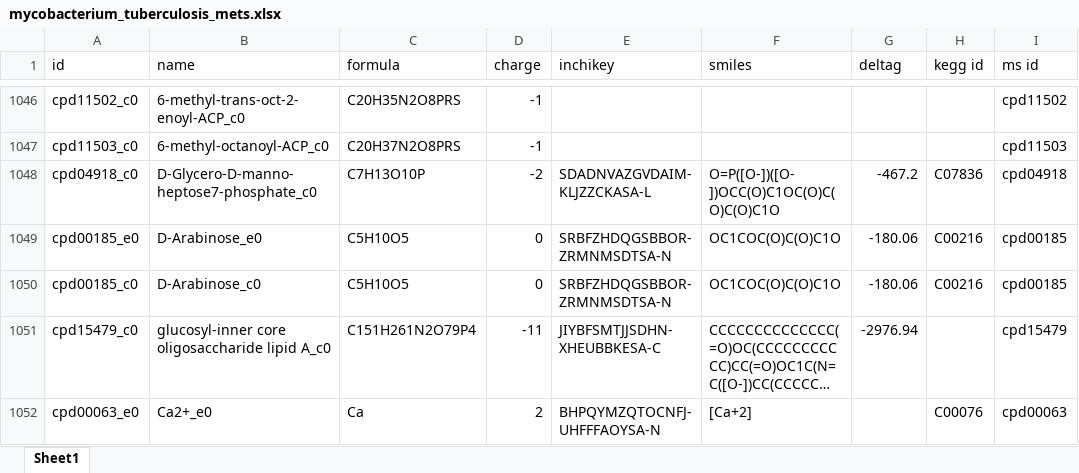
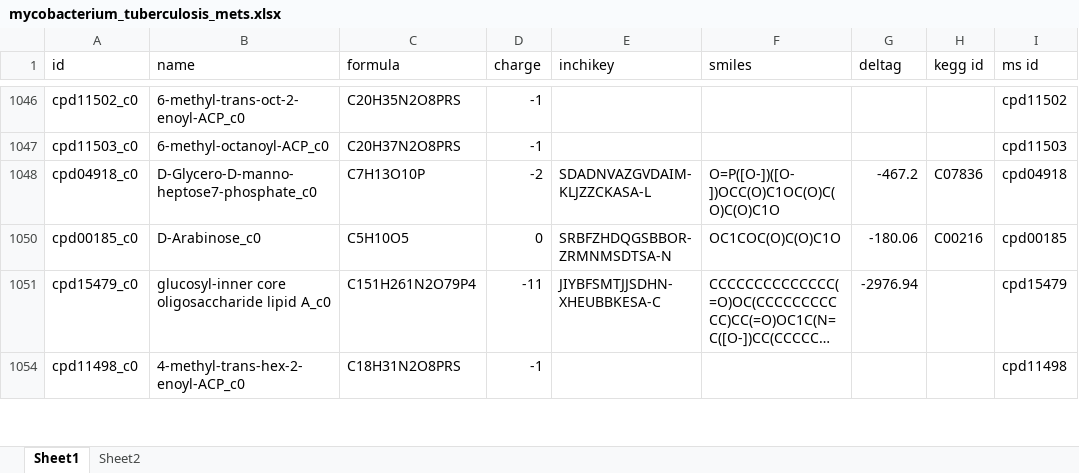
Before and after one commit to slillington/Mtb_inhibition, an Excel workbook: mycobacterium_tuberculosis_mets.xlsx, sheet Sheet1, drawn as a sheet; only a part is shown, gaps mark what is left out; the shorter side is filled out with more unchanged rows; long unchanged cells end in …; values as stored, in another font and other column widths than the file's, no borders; the diff covers the shown part only; the diff names each change by its address in the sheet, - before the commit and + after, or states it on an @@ line.

```diff
--- a/mycobacterium_tuberculosis_mets.xlsx (sheet Sheet1)
+++ b/mycobacterium_tuberculosis_mets.xlsx (sheet Sheet1)
+sheet tab: Sheet2
@@ row 1049 hidden: cpd00185_e0 | D-Arabinose_e0 | C5H10O5 | 0 | SRBFZHDQGSBBOR-ZRMNMSDTSA-N | OC1COC(O)C(O)C1O | -180.06 | C00216 | cpd00185 @@
@@ row 1052 hidden: cpd00063_e0 | Ca2+_e0 | Ca | 2 | BHPQYMZQTOCNFJ-UHFFFAOYSA-N | [Ca+2] |  | C00076 | cpd00063 @@
```
Also changed, not shown: 56 hidden or unhidden rows elsewhere in this sheet, FBAoutput_Ecoli_all.xlsx, 25 other files.
